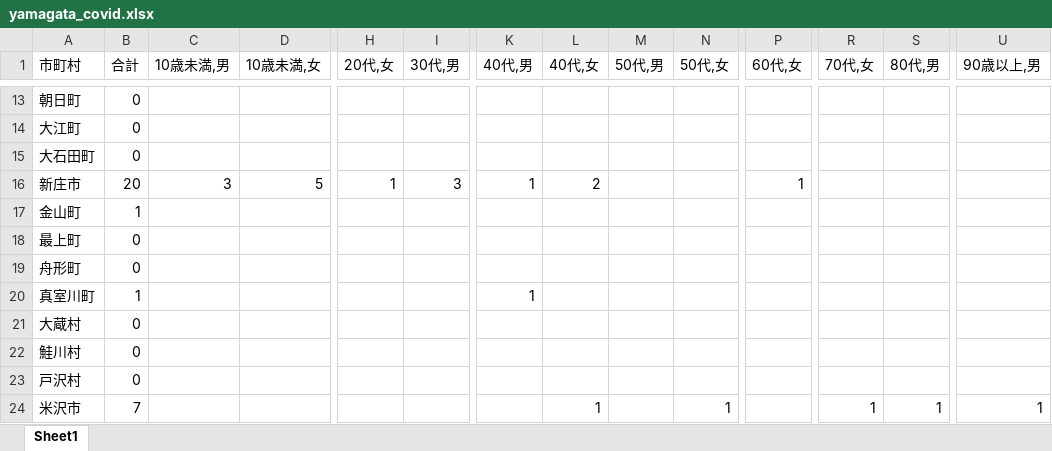
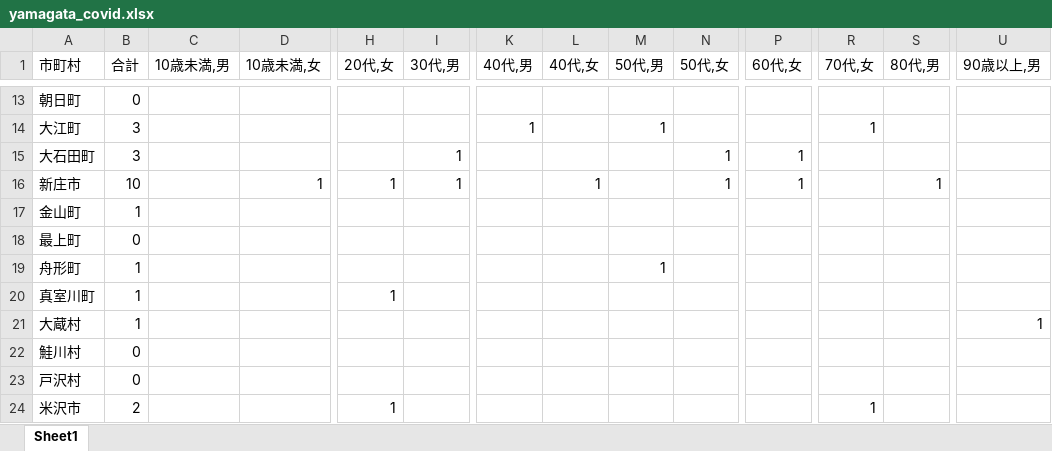
Before and after one commit to satorukadowaki/covid19-yamagata, an Excel workbook: app/master_data/excel/yamagata_covid.xlsx, sheet Sheet1, drawn as a sheet; only a part is shown, gaps mark what is left out; values as stored, in another font and other column widths than the file's, no borders; the diff covers the shown part only; the diff names each change by its address in the sheet, - before the commit and + after, or states it on an @@ line.

```diff
--- a/app/master_data/excel/yamagata_covid.xlsx (sheet Sheet1)
+++ b/app/master_data/excel/yamagata_covid.xlsx (sheet Sheet1)
-B14:B15 (合計): 0
+B14:B15 (合計): 3
-K14 (40代,男): (empty)
+K14 (40代,男): 1
-M14 (50代,男): (empty)
+M14 (50代,男): 1
-R14 (70代,女): (empty)
+R14 (70代,女): 1
-I15 (30代,男): (empty)
+I15 (30代,男): 1
-N15:N16 (50代,女): (empty)
+N15:N16 (50代,女): 1
-P15 (60代,女): (empty)
+P15 (60代,女): 1
-B16 (合計): 20
+B16 (合計): 10
-C16 (10歳未満,男): 3
+C16 (10歳未満,男): (empty)
-D16 (10歳未満,女): 5
+D16 (10歳未満,女): 1
-I16 (30代,男): 3
+I16 (30代,男): 1
-K16 (40代,男): 1
+K16 (40代,男): (empty)
-L16 (40代,女): 2
+L16 (40代,女): 1
-S16 (80代,男): (empty)
+S16 (80代,男): 1
-B19 (合計): 0
+B19 (合計): 1
-M19 (50代,男): (empty)
+M19 (50代,男): 1
-H20 (20代,女): (empty)
+H20 (20代,女): 1
-K20 (40代,男): 1
+K20 (40代,男): (empty)
-B21 (合計): 0
+B21 (合計): 1
-U21 (90歳以上,男): (empty)
+U21 (90歳以上,男): 1
-B24 (合計): 7
+B24 (合計): 2
-H24 (20代,女): (empty)
+H24 (20代,女): 1
-L24 (40代,女): 1
+L24 (40代,女): (empty)
-N24 (50代,女): 1
+N24 (50代,女): (empty)
-S24 (80代,男): 1
+S24 (80代,男): (empty)
-U24 (90歳以上,男): 1
+U24 (90歳以上,男): (empty)
```
Also changed, not shown: 133 edited cells elsewhere in this sheet, 30 other files.
